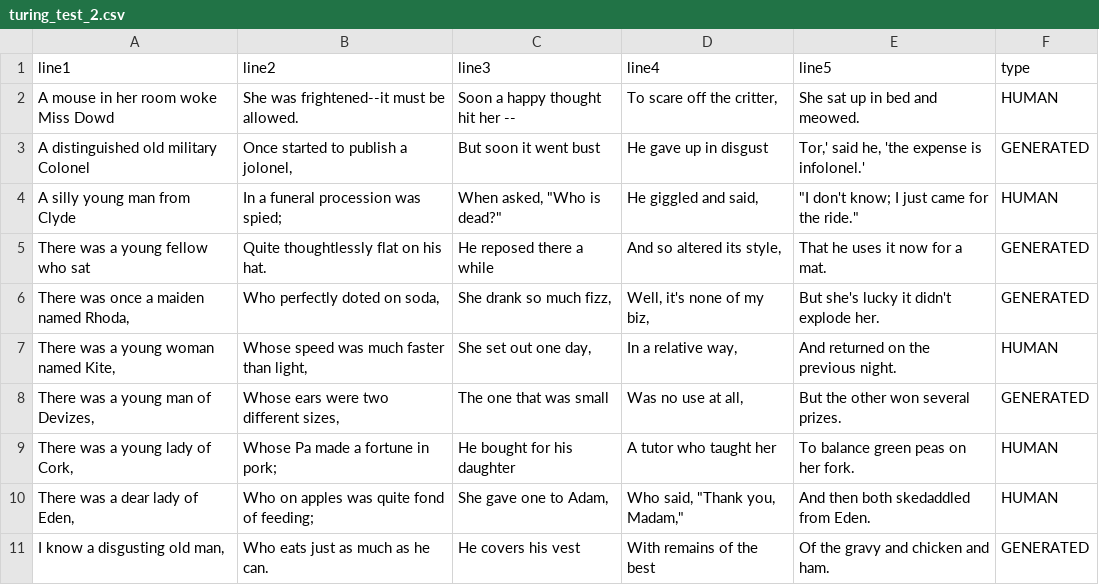
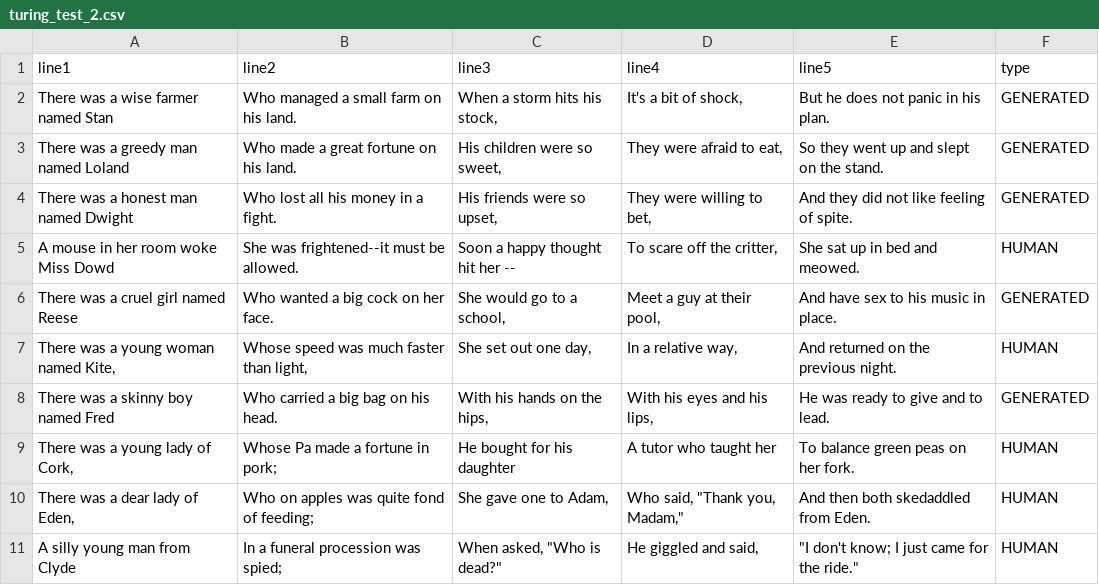
Before and after one commit to ChriSuh10/Poetix18, a CSV file: csv/turing_test_2.csv, drawn as a sheet.

Commit message:
updated turing test csvs

```diff
--- a/csv/turing_test_2.csv
+++ b/csv/turing_test_2.csv
@@ -1,11 +1,11 @@
 line1,line2,line3,line4,line5,type
+There was a wise farmer named Stan,Who managed a small farm on his land.,"When a storm hits his stock,","It's a bit of shock,",But he does not panic in his plan.,GENERATED
+There was a greedy man named Loland,Who made a great fortune on his land.,"His children were so sweet,","They were afraid to eat,",So they went up and slept on the stand.,GENERATED
+There was a honest man named Dwight,Who lost all his money in a fight.,"His friends were so upset,","They were willing to bet,",And they did not like feeling of spite.,GENERATED
 A mouse in her room woke Miss Dowd,She was frightened--it must be allowed.,Soon a happy thought hit her --,"To scare off the critter,",She sat up in bed and meowed.,HUMAN
-A distinguished old military Colonel,"Once started to publish a jolonel,",But soon it went bust,He gave up in disgust,"Tor,' said he, 'the expense is infolonel.'",GENERATED
-A silly young man from Clyde,In a funeral procession was spied;,"When asked, ""Who is dead?""","He giggled and said,","""I don't know; I just came for the ride.""",HUMAN
-There was a young fellow who sat,Quite thoughtlessly flat on his hat.,He reposed there a while,"And so altered its style,",That he uses it now for a mat.,GENERATED
-"There was once a maiden named Rhoda,","Who perfectly doted on soda,","She drank so much fizz,","Well, it's none of my biz,",But she's lucky it didn't explode her.,GENERATED
+There was a cruel girl named Reese,Who wanted a big cock on her face.,"She would go to a school,","Meet a guy at their pool,",And have sex to his music in place.,GENERATED
 "There was a young woman named Kite,","Whose speed was much faster than light,","She set out one day,","In a relative way,",And returned on the previous night.,HUMAN
-"There was a young man of Devizes,","Whose ears were two different sizes,",The one that was small,"Was no use at all,",But the other won several prizes.,GENERATED
+There was a skinny boy named Fred,Who carried a big bag on his head.,"With his hands on the hips,","With his eyes and his lips,",He was ready to give and to lead.,GENERATED
 "There was a young lady of Cork,",Whose Pa made a fortune in pork;,He bought for his daughter,A tutor who taught her,To balance green peas on her fork.,HUMAN
 "There was a dear lady of Eden,",Who on apples was quite fond of feeding;,"She gave one to Adam,","Who said, ""Thank you, Madam,""",And then both skedaddled from Eden.,HUMAN
-"I know a disgusting old man,",Who eats just as much as he can.,He covers his vest,With remains of the best,Of the gravy and chicken and ham.,GENERATED
+A silly young man from Clyde,In a funeral procession was spied;,"When asked, ""Who is dead?""","He giggled and said,","""I don't know; I just came for the ride.""",HUMAN
```
Also changed, not shown: csv/turing_test_1.csv, csv/turing_test_3.csv, 8 other files.
